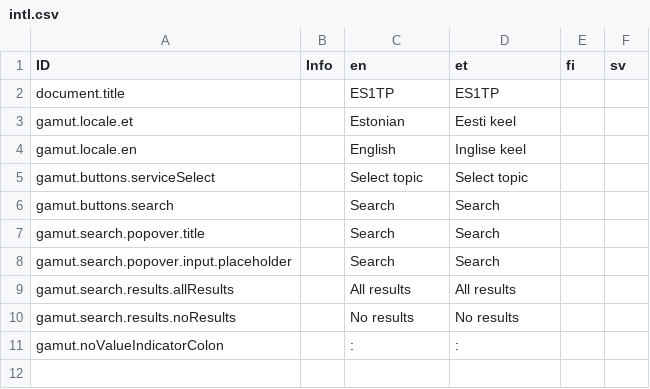
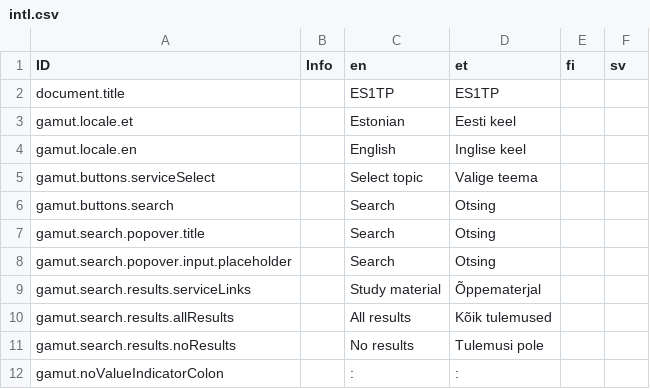
Before and after one commit to es1tp/comms-parent, a CSV file: ts_setup/comms-portal/intl.csv, drawn as a sheet.

Commit message:
#4 Estonian translations

```diff
--- a/ts_setup/comms-portal/intl.csv
+++ b/ts_setup/comms-portal/intl.csv
@@ -4,8 +4,9 @@ gamut.locale.et,,Estonian,Eesti keel,,,
 gamut.locale.en,,English,Inglise keel,,,
-gamut.buttons.serviceSelect,,Select topic,Select topic,,,
-gamut.buttons.search,,Search,Search,,,
-gamut.search.popover.title,,Search,Search,,,
-gamut.search.popover.input.placeholder,,Search,Search,,,
-gamut.search.results.allResults,,All results,All results,,,
-gamut.search.results.noResults,,No results,No results,,,
+gamut.buttons.serviceSelect,,Select topic,Valige teema,,,
+gamut.buttons.search,,Search,Otsing,,,
+gamut.search.popover.title,,Search,Otsing,,,
+gamut.search.popover.input.placeholder,,Search,Otsing,,,
+gamut.search.results.serviceLinks,,Study material,Õppematerjal,,,
+gamut.search.results.allResults,,All results,Kõik tulemused,,,
+gamut.search.results.noResults,,No results,Tulemusi pole,,,
 gamut.noValueIndicatorColon,,:,:,,,
```
Also changed, not shown: 2 other files.
